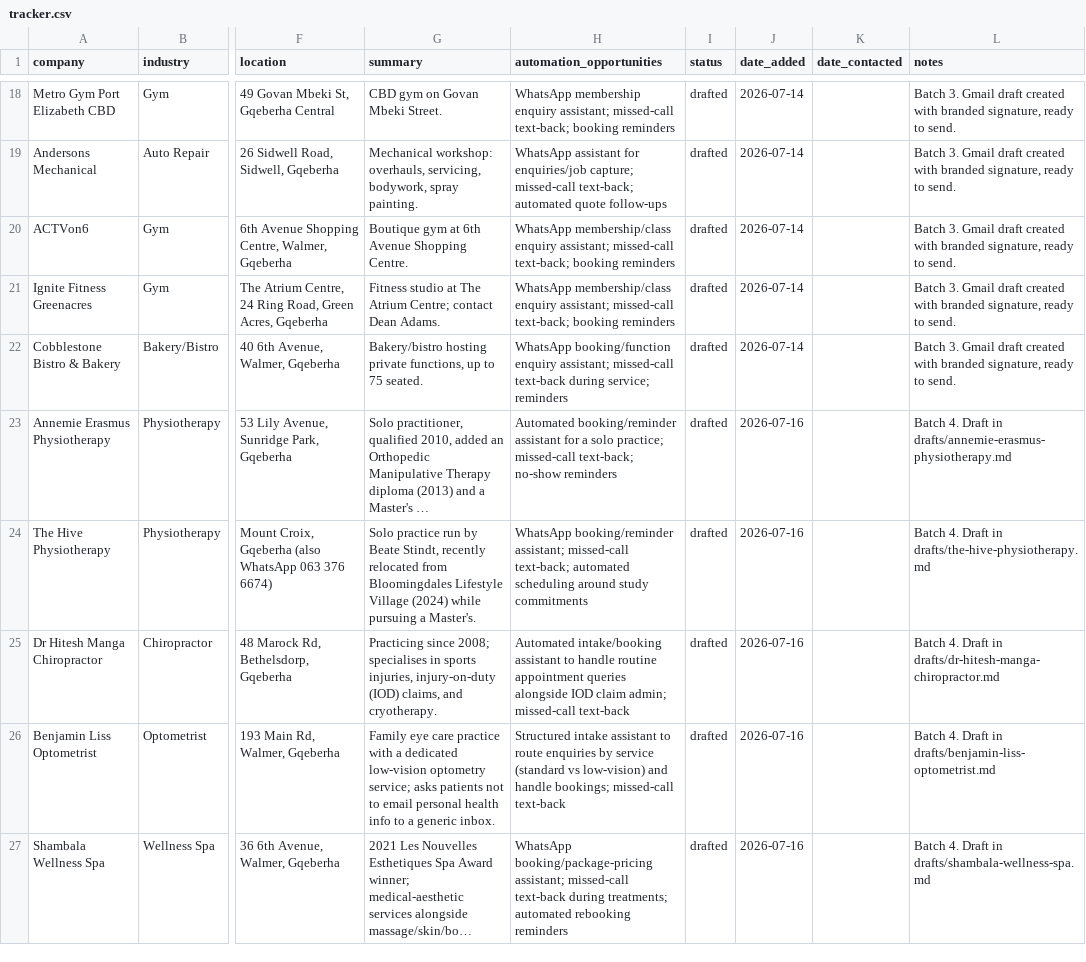
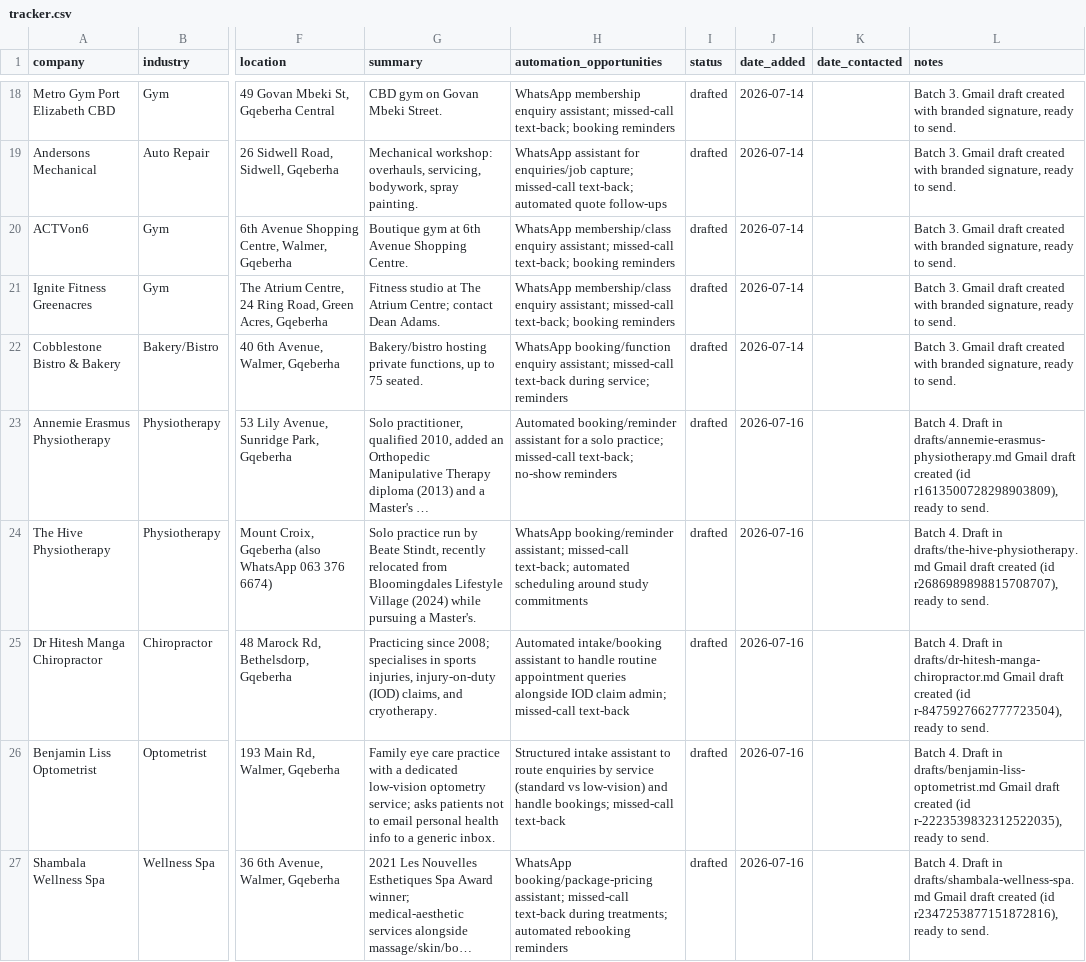
Before and after one commit to nawebotha98-hub/growmaticsa-com, a CSV file: leads/tracker.csv, drawn as a sheet; only a part is shown, gaps mark what is left out; long unchanged cells end in …; the diff covers the shown part only; the diff names each change by its address in the sheet, - before the commit and + after, or states it on an @@ line.

```diff
--- a/leads/tracker.csv
+++ b/leads/tracker.csv
-L23 (notes): …in drafts/annemie-erasmus-physiotherapy.md
+L23 (notes): …in drafts/annemie-erasmus-physiotherapy.md Gmail draft created (id r1613500728298903809), ready to send.
-L24 (notes): …in drafts/the-hive-physiotherapy.md
+L24 (notes): …in drafts/the-hive-physiotherapy.md Gmail draft created (id r2686989898815708707), ready to send.
-L25 (notes): …in drafts/dr-hitesh-manga-chiropractor.md
+L25 (notes): …in drafts/dr-hitesh-manga-chiropractor.md Gmail draft created (id r-8475927662777723504), ready to send.
-L26 (notes): …in drafts/benjamin-liss-optometrist.md
+L26 (notes): …in drafts/benjamin-liss-optometrist.md Gmail draft created (id r-2223539832312522035), ready to send.
-L27 (notes): …in drafts/shambala-wellness-spa.md
+L27 (notes): …in drafts/shambala-wellness-spa.md Gmail draft created (id r2347253877151872816), ready to send.
```
Also changed, not shown: 15 edited cells elsewhere in this file.
